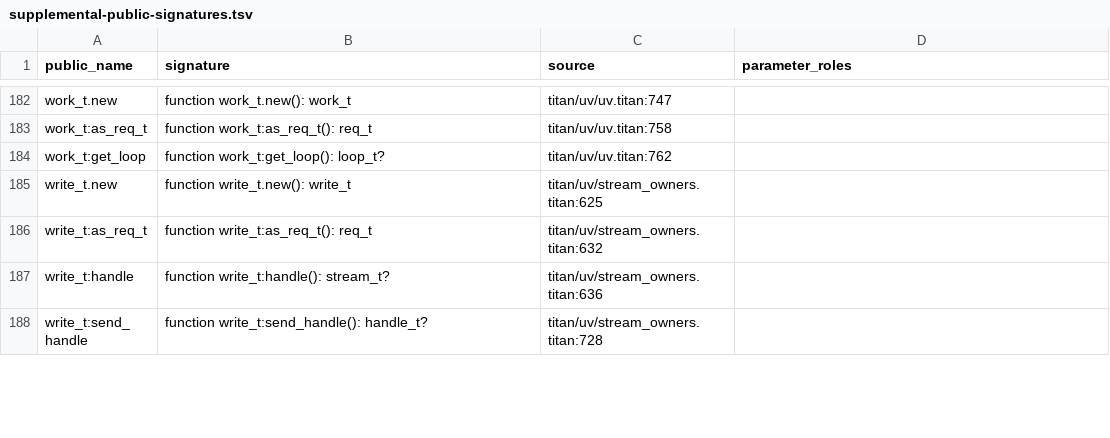
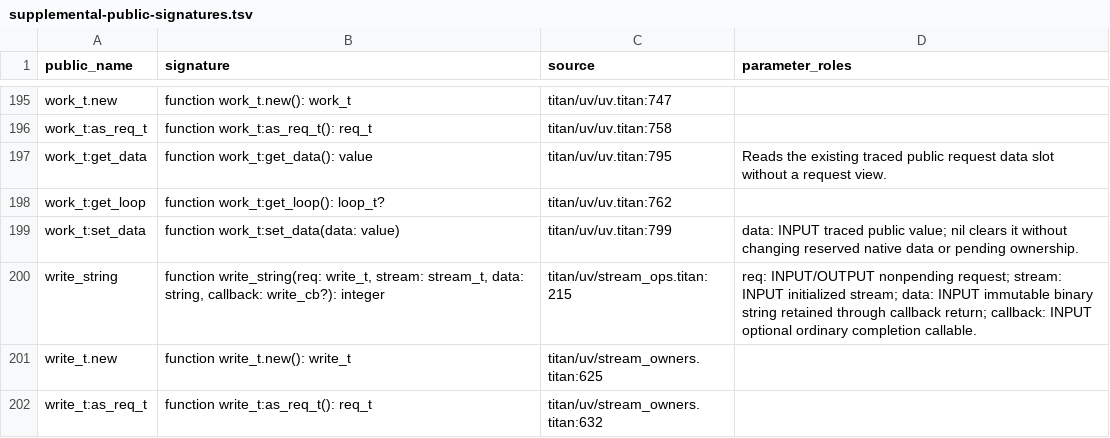
Before and after one commit to mascarenhas/titan, a TSV file: doc/language/uv/supplemental-public-signatures.tsv, drawn as a sheet; only a part is shown, gaps mark what is left out; the shorter side is filled out with more unchanged rows; the diff covers the shown part only.

```diff
--- a/doc/language/uv/supplemental-public-signatures.tsv
+++ b/doc/language/uv/supplemental-public-signatures.tsv
@@ -183,3 +196,6 @@ work_t.new	function work_t.new(): work_t	titan/uv/uv.titan:747
 work_t:as_req_t	function work_t:as_req_t(): req_t	titan/uv/uv.titan:758	
+work_t:get_data	function work_t:get_data(): value	titan/uv/uv.titan:795	Reads the existing traced public request data slot without a request view.
 work_t:get_loop	function work_t:get_loop(): loop_t?	titan/uv/uv.titan:762	
+work_t:set_data	function work_t:set_data(data: value)	titan/uv/uv.titan:799	data: INPUT traced public value; nil clears it without changing reserved native data or pending ownership.
+write_string	function write_string(req: write_t, stream: stream_t, data: string, callback: write_cb?): integer	titan/uv/stream_ops.titan:215	req: INPUT/OUTPUT nonpending request; stream: INPUT initialized stream; data: INPUT immutable binary string retained through callback return; callback: INPUT optional ordinary completion callable.
 write_t.new	function write_t.new(): write_t	titan/uv/stream_owners.titan:625	
```
Also changed, not shown: 14 added rows and 1 moved row elsewhere in this file, 48 other files.
